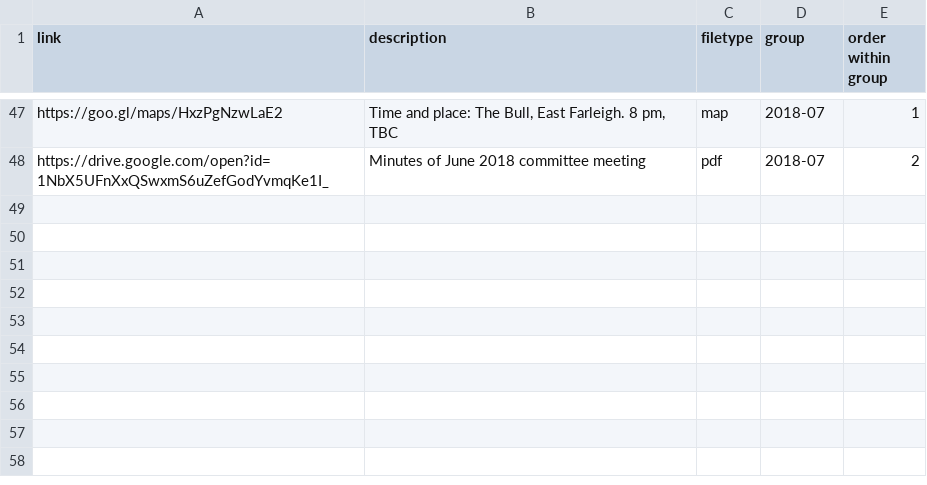
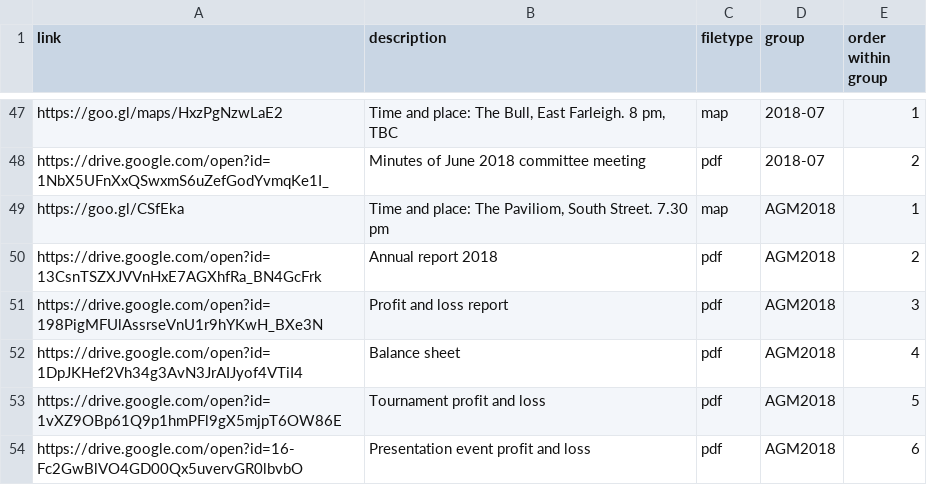
Before and after one commit to Pam-BYFC/BYFC.github.io, a CSV file: _data/committee.csv, drawn as a sheet; only a part is shown, gaps mark what is left out.

Commit message:
Added AGM 2018 to committee section

```diff
--- a/_data/committee.csv
+++ b/_data/committee.csv
@@ -48 +48,7 @@ https://goo.gl/maps/HxzPgNzwLaE2,"Time and place: The Bull, East Farleigh. 8 pm,
 https://drive.google.com/open?id=1NbX5UFnXxQSwxmS6uZefGodYvmqKe1I_,Minutes of June 2018 committee meeting,pdf,2018-07,2
+https://goo.gl/CSfEka,"Time and place: The Paviliom, South Street. 7.30 pm",map,AGM2018,1
+https://drive.google.com/open?id=13CsnTSZXJVVnHxE7AGXhfRa_BN4GcFrk,Annual report 2018,pdf,AGM2018,2
+https://drive.google.com/open?id=198PigMFUlAssrseVnU1r9hYKwH_BXe3N,Profit and loss report,pdf,AGM2018,3
+https://drive.google.com/open?id=1DpJKHef2Vh34g3AvN3JrAIJyof4VTiI4,Balance sheet,pdf,AGM2018,4
+https://drive.google.com/open?id=1vXZ9OBp61Q9p1hmPFl9gX5mjpT6OW86E,Tournament profit and loss,pdf,AGM2018,5
+https://drive.google.com/open?id=16-Fc2GwBlVO4GD00Qx5uvervGR0lbvbO,Presentation event profit and loss,pdf,AGM2018,6
```
Also changed, not shown: _data/committeesections.csv.
